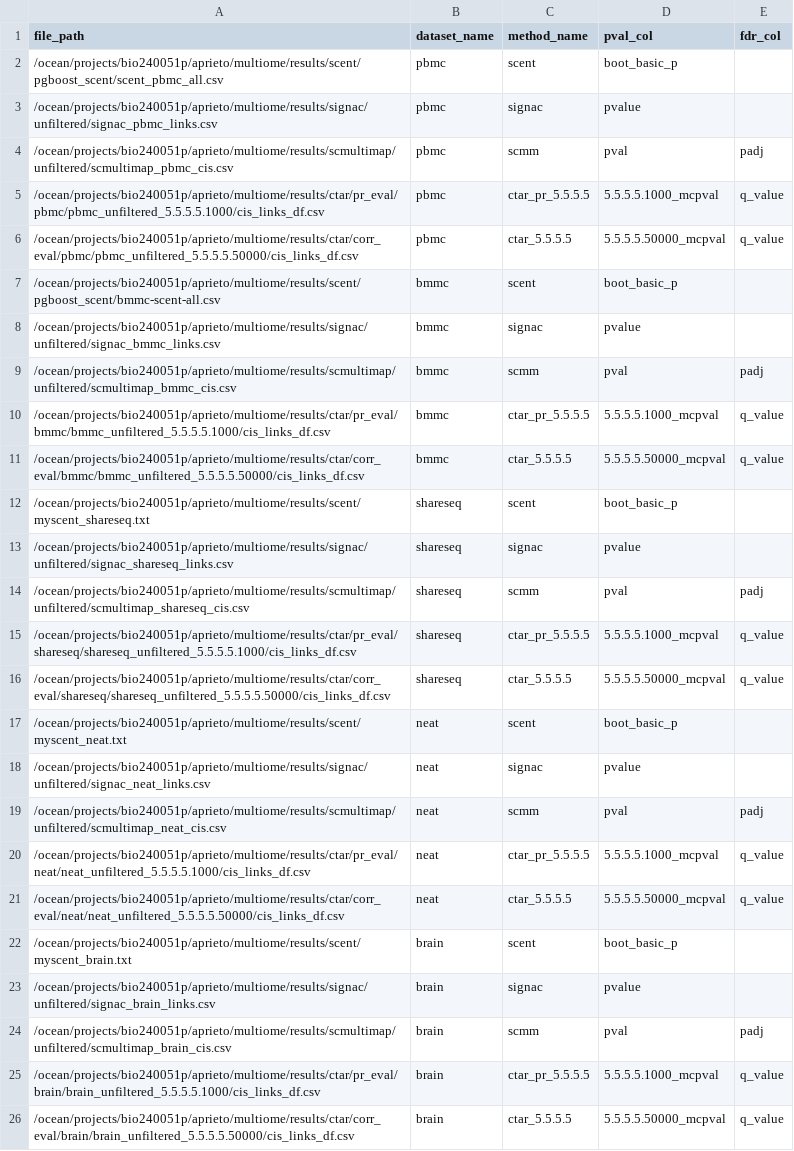
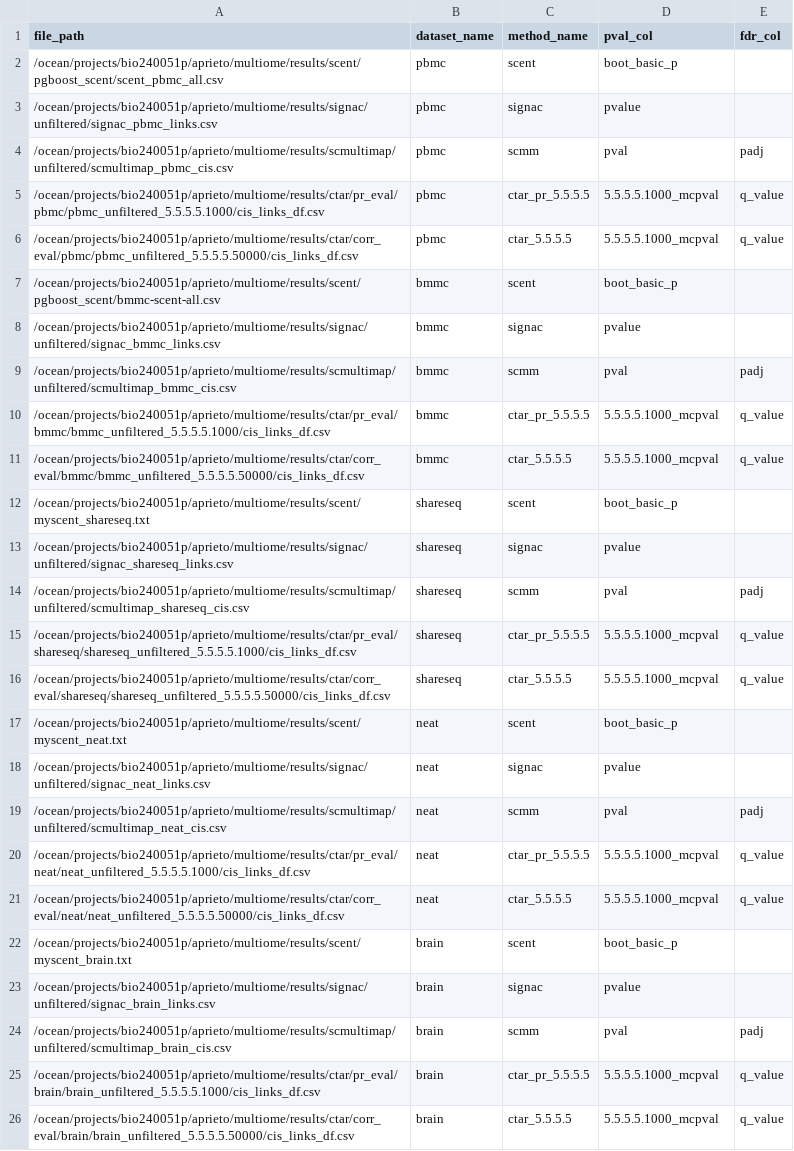
Before and after one commit to anatori/cts_peak_gene, a CSV file: experiments/job.overlap_analysis/methods_manifests/all_methods.csv, drawn as a sheet.

```diff
--- a/experiments/job.overlap_analysis/methods_manifests/all_methods.csv
+++ b/experiments/job.overlap_analysis/methods_manifests/all_methods.csv
@@ -5,3 +5,3 @@ file_path,dataset_name,method_name,pval_col,fdr_col
 /ocean/projects/bio240051p/aprieto/multiome/results/ctar/pr_eval/pbmc/pbmc_unfiltered_5.5.5.5.1000/cis_links_df.csv,pbmc,ctar_pr_5.5.5.5,5.5.5.5.1000_mcpval,q_value
-/ocean/projects/bio240051p/aprieto/multiome/results/ctar/corr_eval/pbmc/pbmc_unfiltered_5.5.5.5.50000/cis_links_df.csv,pbmc,ctar_5.5.5.5,5.5.5.5.50000_mcpval,q_value
+/ocean/projects/bio240051p/aprieto/multiome/results/ctar/corr_eval/pbmc/pbmc_unfiltered_5.5.5.5.50000/cis_links_df.csv,pbmc,ctar_5.5.5.5,5.5.5.5.1000_mcpval,q_value
 /ocean/projects/bio240051p/aprieto/multiome/results/scent/pgboost_scent/bmmc-scent-all.csv,bmmc,scent,boot_basic_p,
@@ -10,3 +10,3 @@ file_path,dataset_name,method_name,pval_col,fdr_col
 /ocean/projects/bio240051p/aprieto/multiome/results/ctar/pr_eval/bmmc/bmmc_unfiltered_5.5.5.5.1000/cis_links_df.csv,bmmc,ctar_pr_5.5.5.5,5.5.5.5.1000_mcpval,q_value
-/ocean/projects/bio240051p/aprieto/multiome/results/ctar/corr_eval/bmmc/bmmc_unfiltered_5.5.5.5.50000/cis_links_df.csv,bmmc,ctar_5.5.5.5,5.5.5.5.50000_mcpval,q_value
+/ocean/projects/bio240051p/aprieto/multiome/results/ctar/corr_eval/bmmc/bmmc_unfiltered_5.5.5.5.50000/cis_links_df.csv,bmmc,ctar_5.5.5.5,5.5.5.5.1000_mcpval,q_value
 /ocean/projects/bio240051p/aprieto/multiome/results/scent/myscent_shareseq.txt,shareseq,scent,boot_basic_p,
@@ -15,3 +15,3 @@ file_path,dataset_name,method_name,pval_col,fdr_col
 /ocean/projects/bio240051p/aprieto/multiome/results/ctar/pr_eval/shareseq/shareseq_unfiltered_5.5.5.5.1000/cis_links_df.csv,shareseq,ctar_pr_5.5.5.5,5.5.5.5.1000_mcpval,q_value
-/ocean/projects/bio240051p/aprieto/multiome/results/ctar/corr_eval/shareseq/shareseq_unfiltered_5.5.5.5.50000/cis_links_df.csv,shareseq,ctar_5.5.5.5,5.5.5.5.50000_mcpval,q_value
+/ocean/projects/bio240051p/aprieto/multiome/results/ctar/corr_eval/shareseq/shareseq_unfiltered_5.5.5.5.50000/cis_links_df.csv,shareseq,ctar_5.5.5.5,5.5.5.5.1000_mcpval,q_value
 /ocean/projects/bio240051p/aprieto/multiome/results/scent/myscent_neat.txt,neat,scent,boot_basic_p,
@@ -20,3 +20,3 @@ file_path,dataset_name,method_name,pval_col,fdr_col
 /ocean/projects/bio240051p/aprieto/multiome/results/ctar/pr_eval/neat/neat_unfiltered_5.5.5.5.1000/cis_links_df.csv,neat,ctar_pr_5.5.5.5,5.5.5.5.1000_mcpval,q_value
-/ocean/projects/bio240051p/aprieto/multiome/results/ctar/corr_eval/neat/neat_unfiltered_5.5.5.5.50000/cis_links_df.csv,neat,ctar_5.5.5.5,5.5.5.5.50000_mcpval,q_value
+/ocean/projects/bio240051p/aprieto/multiome/results/ctar/corr_eval/neat/neat_unfiltered_5.5.5.5.50000/cis_links_df.csv,neat,ctar_5.5.5.5,5.5.5.5.1000_mcpval,q_value
 /ocean/projects/bio240051p/aprieto/multiome/results/scent/myscent_brain.txt,brain,scent,boot_basic_p,
@@ -25,2 +25,2 @@ file_path,dataset_name,method_name,pval_col,fdr_col
 /ocean/projects/bio240051p/aprieto/multiome/results/ctar/pr_eval/brain/brain_unfiltered_5.5.5.5.1000/cis_links_df.csv,brain,ctar_pr_5.5.5.5,5.5.5.5.1000_mcpval,q_value
-/ocean/projects/bio240051p/aprieto/multiome/results/ctar/corr_eval/brain/brain_unfiltered_5.5.5.5.50000/cis_links_df.csv,brain,ctar_5.5.5.5,5.5.5.5.50000_mcpval,q_value
+/ocean/projects/bio240051p/aprieto/multiome/results/ctar/corr_eval/brain/brain_unfiltered_5.5.5.5.50000/cis_links_df.csv,brain,ctar_5.5.5.5,5.5.5.5.1000_mcpval,q_value
```
Also changed, not shown: experiments/job.overlap_analysis/methods_manifests/blood_methods.csv, 1 other file.
